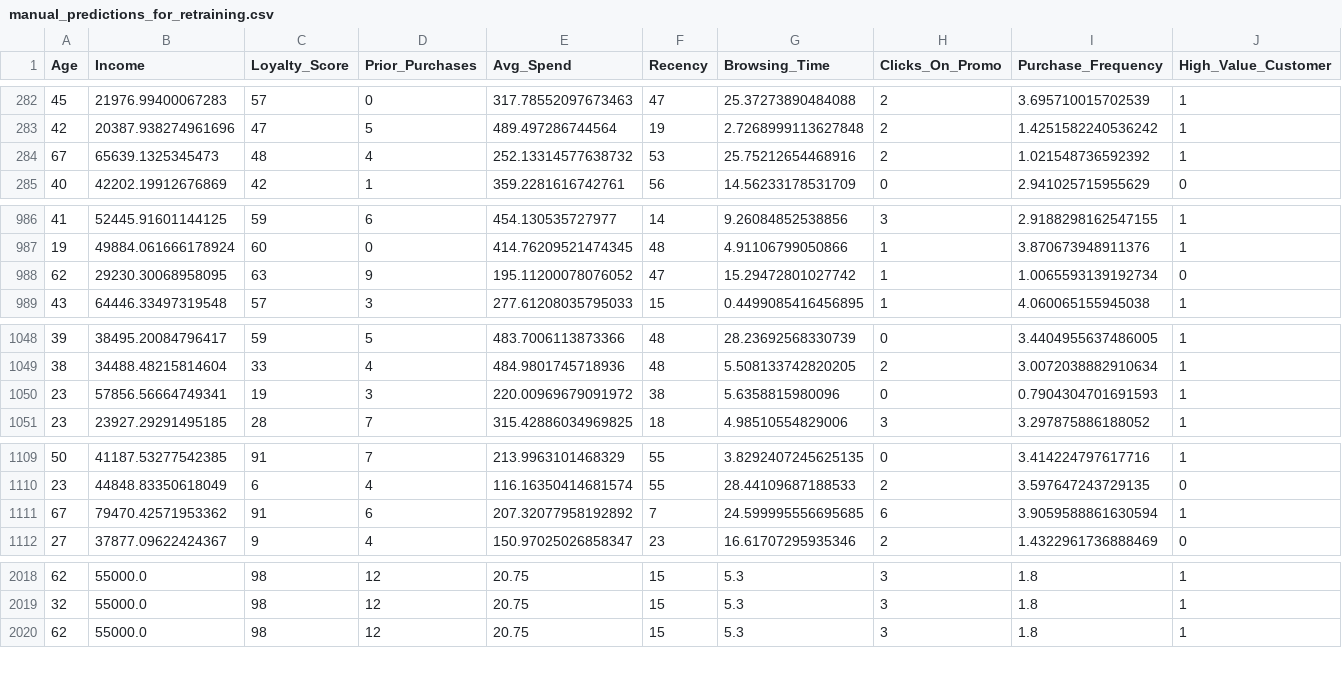
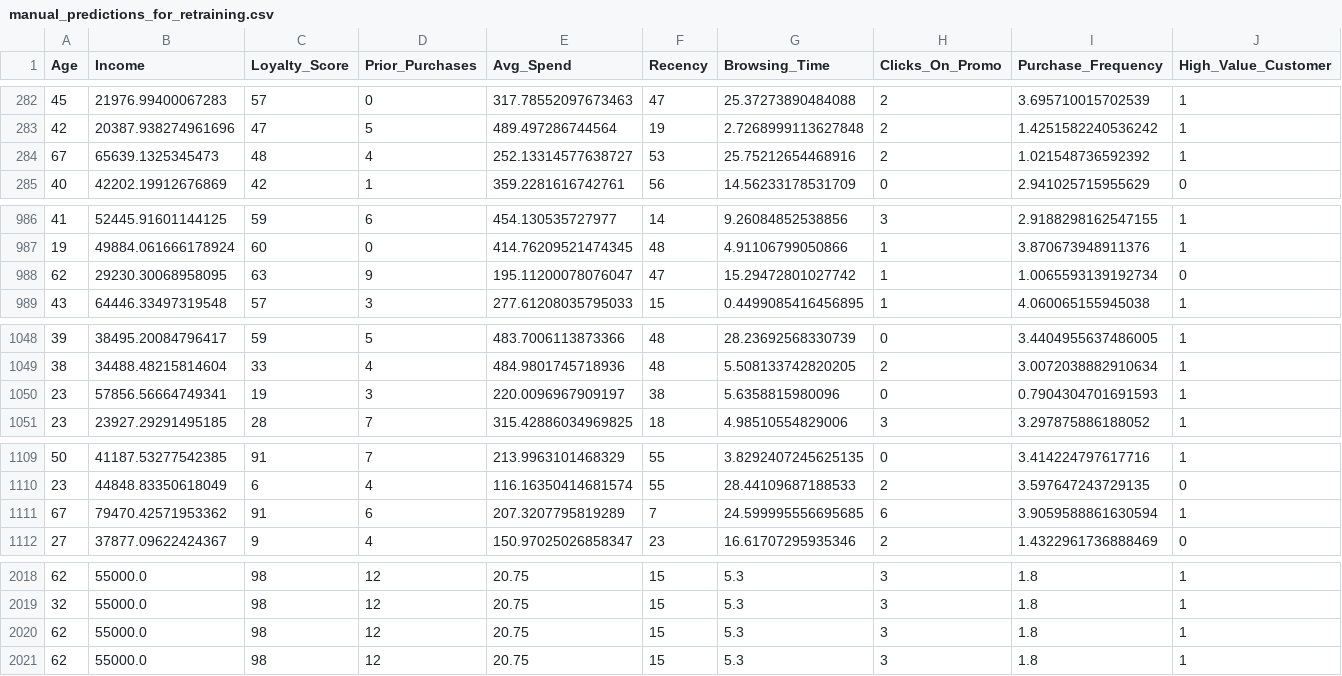
Before and after one commit to SHIVOGOJOHN/FederatedSys, a CSV file: data/manual_predictions_for_retraining.csv, drawn as a sheet; only a part is shown, gaps mark what is left out; rows hold the shown columns only; the diff covers the shown part only; the diff names each change by its address in the sheet, - before the commit and + after, or states it on an @@ line.

Commit message:
Add new manual prediction for retraining

```diff
--- a/data/manual_predictions_for_retraining.csv
+++ b/data/manual_predictions_for_retraining.csv
-E284 (Avg_Spend): 252.13314577638732
+E284 (Avg_Spend): 252.13314577638727
-E988 (Avg_Spend): 195.11200078076052
+E988 (Avg_Spend): 195.11200078076047
-E1050 (Avg_Spend): 220.00969679091972
+E1050 (Avg_Spend): 220.0096967909197
-E1111 (Avg_Spend): 207.32077958192892
+E1111 (Avg_Spend): 207.3207795819289
+row 2020: 62 | 55000.0 | 98 | 12 | 20.75 | 15 | 5.3 | 3 | 1.8 | 1
```
Also changed, not shown: 2 edited cells elsewhere in this file.
